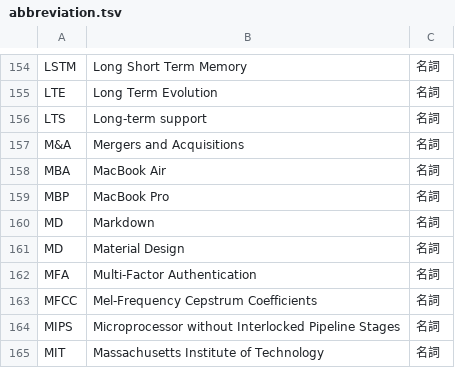
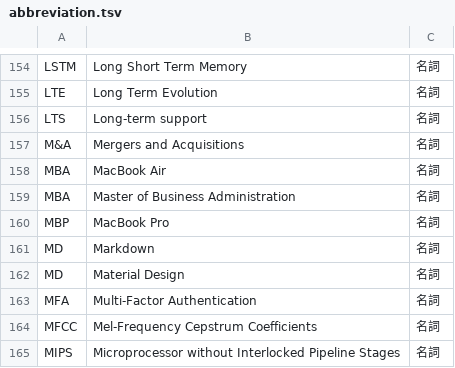
Before and after one commit to peaceiris/google-ime-dictionary, a TSV file: tsv/abbreviation.tsv, drawn as a sheet; only a part is shown, gaps mark what is left out; the shorter side is filled out with more unchanged rows.

Commit message:
Script: add MBA (Master of Business Administration)

```diff
--- a/tsv/abbreviation.tsv
+++ b/tsv/abbreviation.tsv
@@ -158,2 +158,3 @@ M&A	Mergers and Acquisitions	名詞
 MBA	MacBook Air	名詞
+MBA	Master of Business Administration	名詞
 MBP	MacBook Pro	名詞
```
Also changed, not shown: 1 other file.
